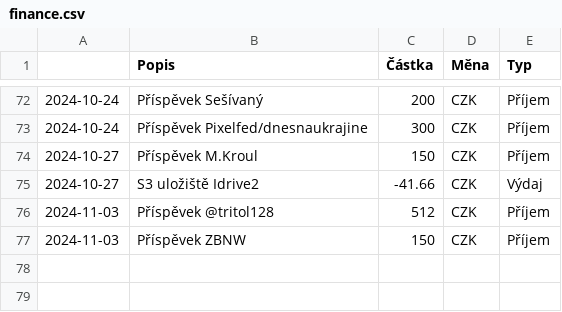
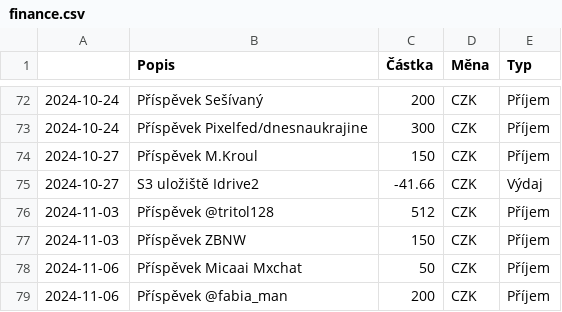
Before and after one commit to zkreml/prehlad-financi-komunity, a CSV file: finance.csv, drawn as a sheet; only a part is shown, gaps mark what is left out.

Commit message:
aktualizace csv souboru

```diff
--- a/finance.csv
+++ b/finance.csv
@@ -77 +77,3 @@
 2024-11-03,Příspěvek ZBNW,150,CZK,Příjem
+2024-11-06,Příspěvek Micaai Mxchat,50,CZK,Příjem
+2024-11-06,Příspěvek @fabia_man,200,CZK,Příjem
```
